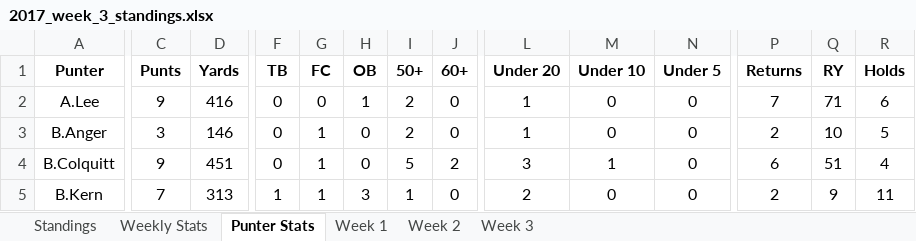
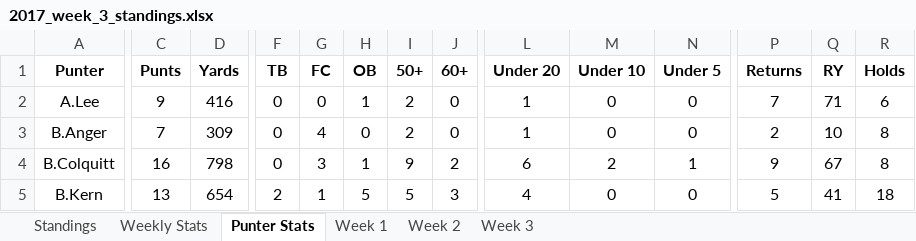
Before and after one commit to davidlevine22/punters_league, an Excel workbook: data/weekly_update/2017/2017_week_3_standings.xlsx, sheet Punter Stats, drawn as a sheet; only a part is shown, gaps mark what is left out; values as stored, in another font and other column widths than the file's, no borders; the diff covers the shown part only; the diff names each change by its address in the sheet, - before the commit and + after, or states it on an @@ line.

```diff
--- a/data/weekly_update/2017/2017_week_3_standings.xlsx (sheet Punter Stats)
+++ b/data/weekly_update/2017/2017_week_3_standings.xlsx (sheet Punter Stats)
-C3 (Punts): 3
+C3 (Punts): 7
-D3 (Yards): 146
+D3 (Yards): 309
-G3 (FC): 1
+G3 (FC): 4
-R3 (Holds): 5
+R3 (Holds): 8
-C4 (Punts): 9
+C4 (Punts): 16
-D4 (Yards): 451
+D4 (Yards): 798
-G4 (FC): 1
+G4 (FC): 3
-H4 (OB): 0
+H4 (OB): 1
-I4 (50+): 5
+I4 (50+): 9
-L4 (Under 20): 3
+L4 (Under 20): 6
-M4 (Under 10): 1
+M4 (Under 10): 2
-N4 (Under 5): 0
+N4 (Under 5): 1
-P4 (Returns): 6
+P4 (Returns): 9
-Q4 (RY): 51
+Q4 (RY): 67
-R4 (Holds): 4
+R4 (Holds): 8
-C5 (Punts): 7
+C5 (Punts): 13
-D5 (Yards): 313
+D5 (Yards): 654
-F5 (TB): 1
+F5 (TB): 2
-H5 (OB): 3
+H5 (OB): 5
-I5 (50+): 1
+I5 (50+): 5
-J5 (60+): 0
+J5 (60+): 3
-L5 (Under 20): 2
+L5 (Under 20): 4
-P5 (Returns): 2
+P5 (Returns): 5
-Q5 (RY): 9
+Q5 (RY): 41
-R5 (Holds): 11
+R5 (Holds): 18
```
Also changed, not shown: 232 edited cells elsewhere in this sheet, sheet Weekly Stats, sheet Week 3, sheet Standings, 5 other files.
